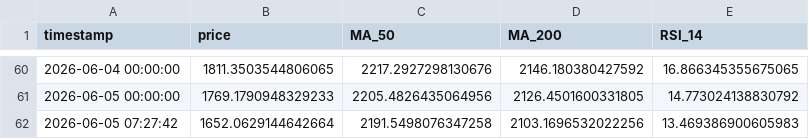
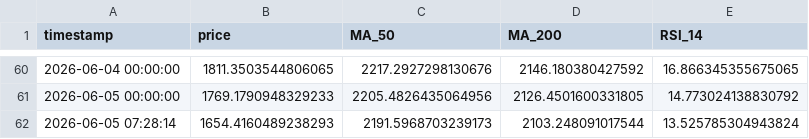
Before and after one commit to rfrm-dao/MarketDataResearch2, a CSV file: ETH_priceindicators.csv, drawn as a sheet; only a part is shown, gaps mark what is left out.

```diff
--- a/ETH_priceindicators.csv
+++ b/ETH_priceindicators.csv
@@ -61,2 +61,2 @@ timestamp,price,MA_50,MA_200,RSI_14
 2026-06-05 00:00:00,1769.1790948329233,2205.4826435064956,2126.4501600331805,14.773024138830792
-2026-06-05 07:27:42,1652.0629144642664,2191.5498076347258,2103.1696532022256,13.469386900605983
+2026-06-05 07:28:14,1654.4160489238293,2191.5968703239173,2103.248091017544,13.525785304943824
```
